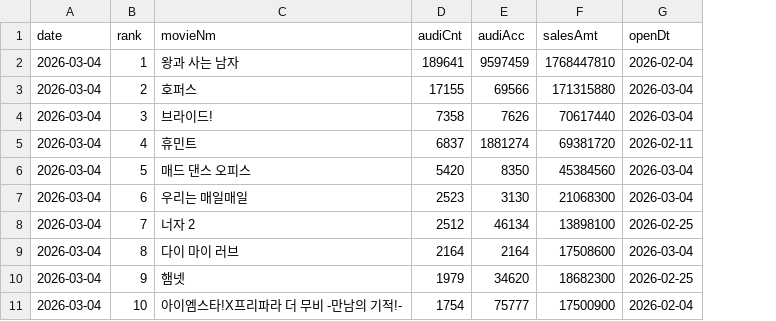
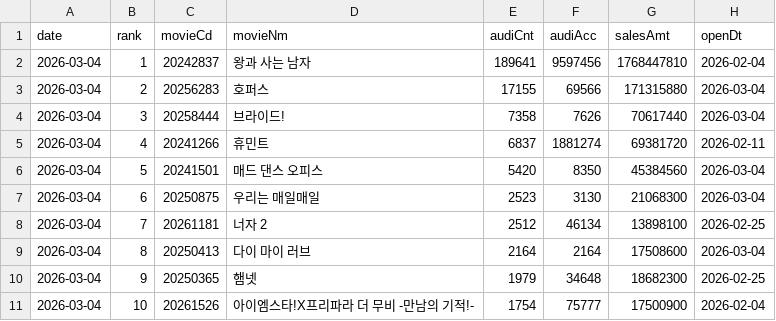
Before and after one commit to ghgfhfg2/screen-score, a CSV file: data/boxoffice/2026-03-04.csv, drawn as a sheet; addresses are those after the commit; the diff names each change by its address in the sheet, - before the commit and + after, or states it on an @@ line.

Commit message:
feat: add weekly/full boxoffice trend modes with separate buttons

```diff
--- a/data/boxoffice/2026-03-04.csv
+++ b/data/boxoffice/2026-03-04.csv
+column C (movieCd), rows 2-11: 20242837 | 20256283 | 20258444 | 20241266 | 20241501 | 20250875 | 20261181 | 20250413 | 20250365 | 20261526
-F2 (audiAcc): 9597459
+F2 (audiAcc): 9597456
-F10 (audiAcc): 34620
+F10 (audiAcc): 34648
```
Also changed, not shown: 3 other files.
